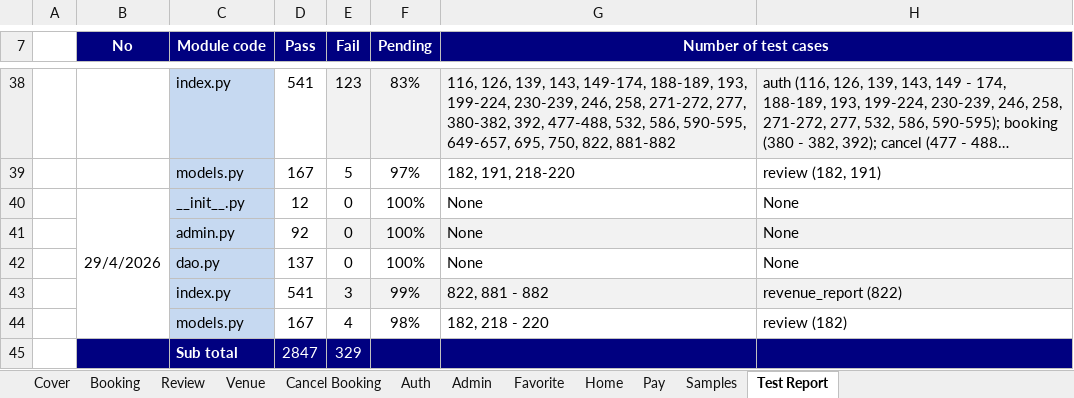
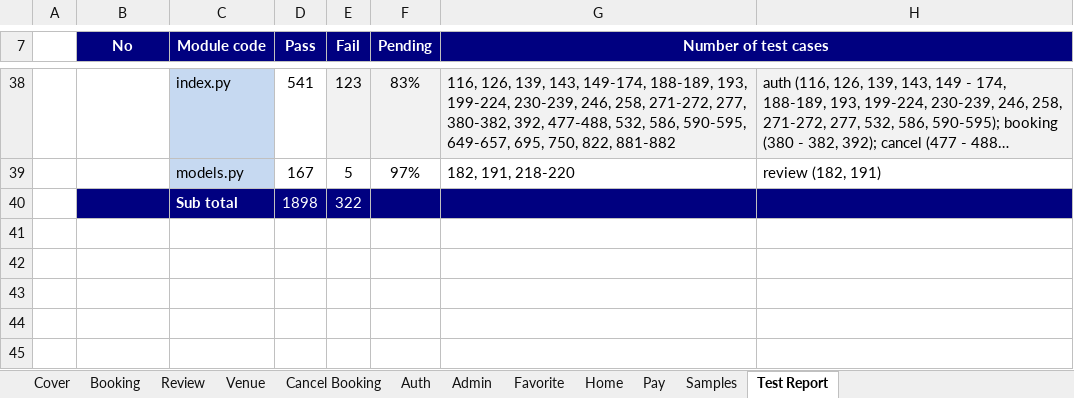
Before and after one commit to ptmxien1811/sports-field-booking-management, an Excel workbook: test-case-example.xlsx, sheet Test Report, drawn as a sheet; only a part is shown, gaps mark what is left out; long unchanged cells end in …; values as stored, in another font and other column widths than the file's, no borders; charts and pictures not drawn; removed rows and columns are numbered as before the commit, all else as after; the diff names each change by its address in the sheet, - before the commit and + after, or states it on an @@ line.

Commit message:
pytest-cov 100%

```diff
--- a/test-case-example.xlsx (sheet Test Report)
+++ b/test-case-example.xlsx (sheet Test Report)
-row 40:  | 29/4/2026 | __init__.py | 12 | 0 | 100% | None | None
-row 41:  |  | admin.py | 92 | 0 | 100% | None | None
-row 42:  |  | dao.py | 137 | 0 | 100% | None | None
-row 43:  |  | index.py | 541 | 3 | 99% | 822, 881 - 882 | revenue_report (822)
-row 44:  |  | models.py | 167 | 4 | 98% | 182, 218 - 220 | review (182)
-row 45:  |  | Sub total | 2847 | 329
+row 40:  |  | Sub total | 1898 | 322
```
Also changed, not shown: charts or pictures.
